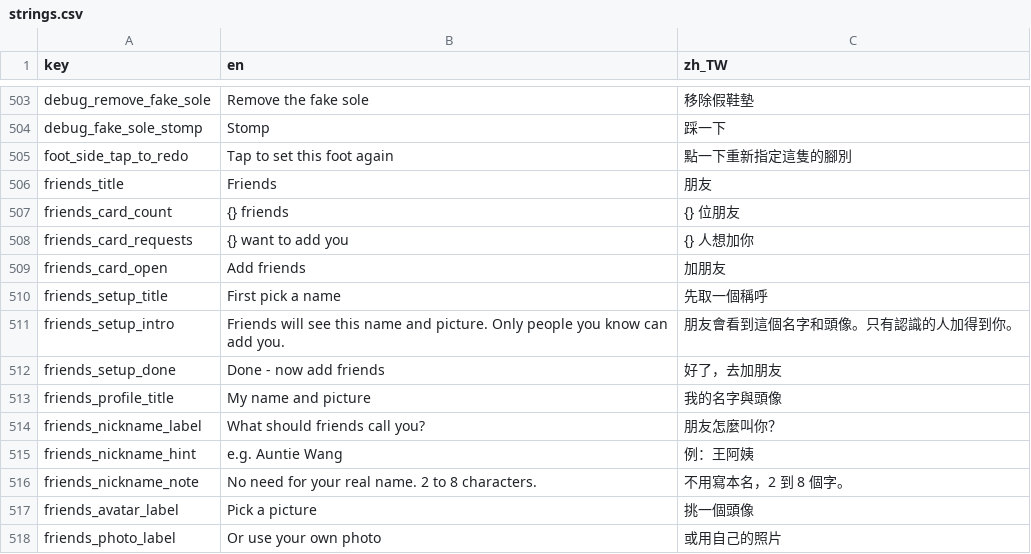
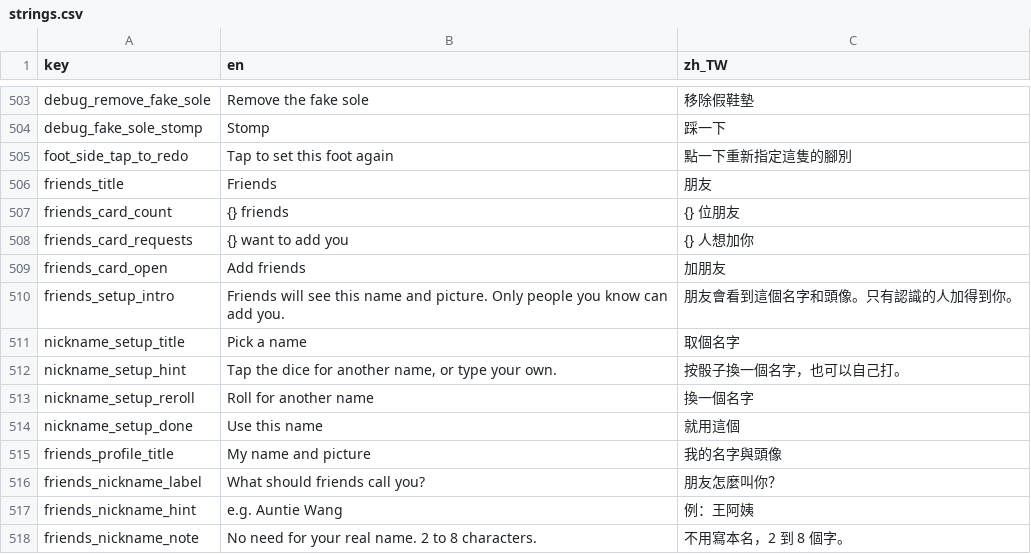
Before and after one commit to SilverSole-Studio/silversole-app, a CSV file: assets/translations/strings.csv, drawn as a sheet; only a part is shown, gaps mark what is left out; the shorter side is filled out with more unchanged rows.

```diff
--- a/assets/translations/strings.csv
+++ b/assets/translations/strings.csv
@@ -509,5 +509,7 @@ friends_card_requests,{} want to add you,{} 人想加你
 friends_card_open,Add friends,加朋友
-friends_setup_title,First pick a name,先取一個稱呼
 friends_setup_intro,Friends will see this name and picture. Only people you know can add you.,朋友會看到這個名字和頭像。只有認識的人加得到你。
-friends_setup_done,Done - now add friends,好了，去加朋友
+nickname_setup_title,Pick a name,取個名字
+nickname_setup_hint,"Tap the dice for another name, or type your own.",按骰子換一個名字，也可以自己打。
+nickname_setup_reroll,Roll for another name,換一個名字
+nickname_setup_done,Use this name,就用這個
 friends_profile_title,My name and picture,我的名字與頭像
```
Also changed, not shown: 10 other files.
